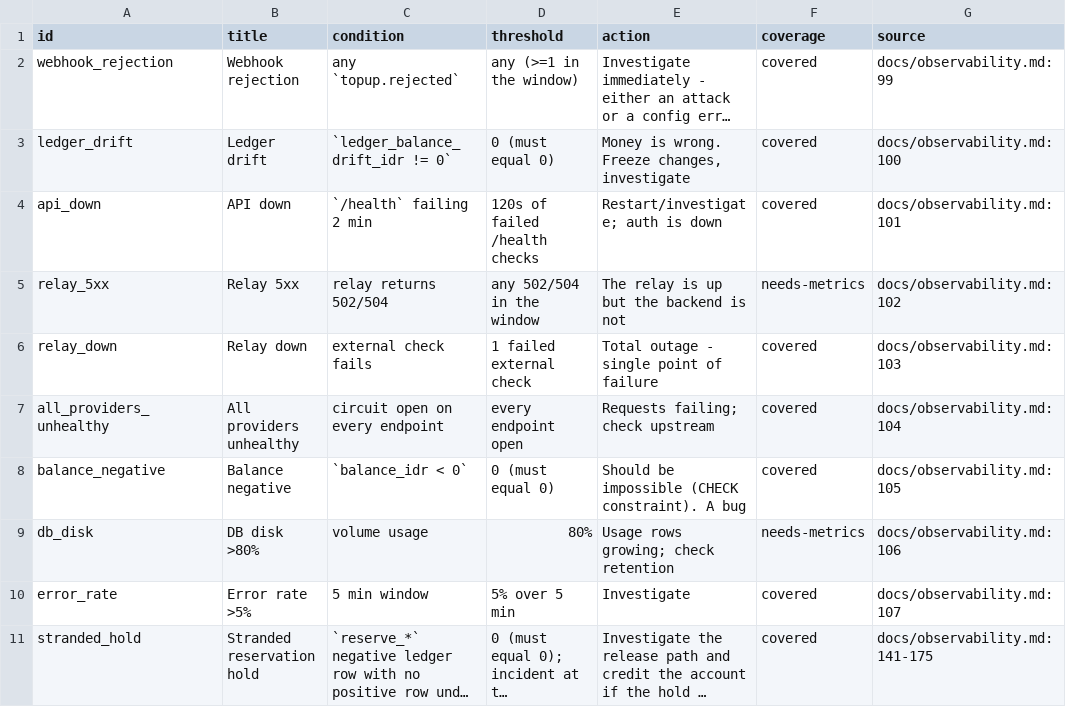
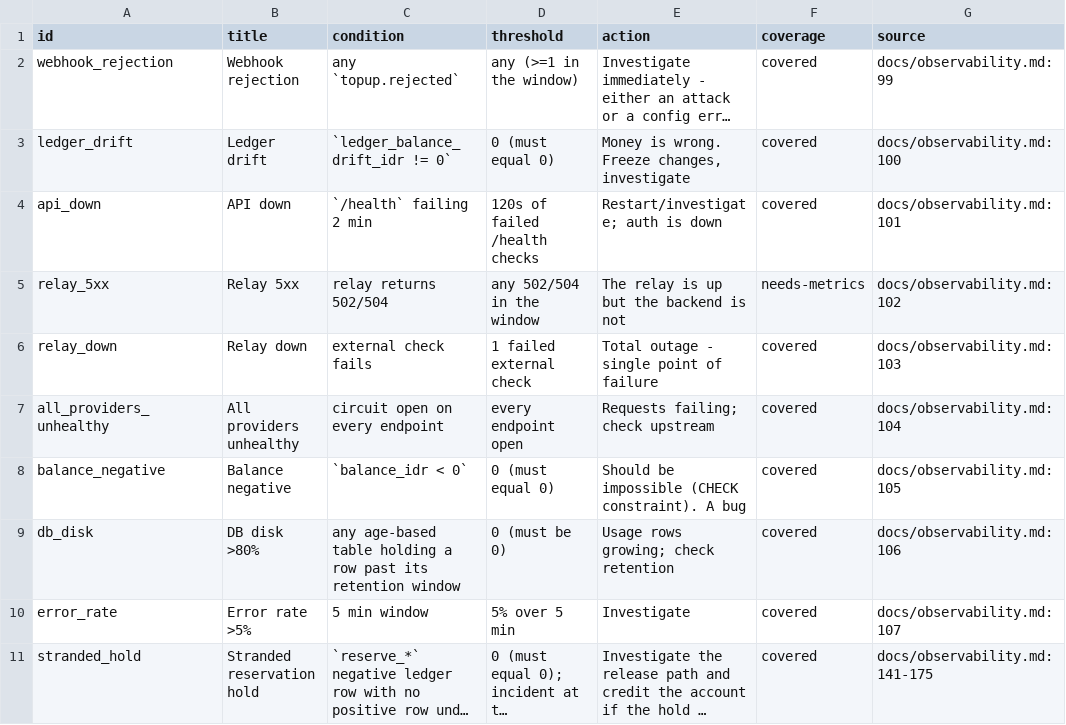
Before and after one commit to kardelitaitu/apikita, a TSV file: tools/alert/alerts.tsv, drawn as a sheet; long unchanged cells end in ….

Commit message:
feat(alert): check db_disk as retention lag, the action its own definition asks for

```diff
--- a/tools/alert/alerts.tsv
+++ b/tools/alert/alerts.tsv
@@ -8,3 +8,3 @@ all_providers_unhealthy	All providers unhealthy	circuit open on every endpoint	e
 balance_negative	Balance negative	`balance_idr < 0`	0 (must equal 0)	Should be impossible (CHECK constraint). A bug	covered	docs/observability.md:105
-db_disk	DB disk >80%	volume usage	80%	Usage rows growing; check retention	needs-metrics	docs/observability.md:106
+db_disk	DB disk >80%	any age-based table holding a row past its retention window	0 (must be 0)	Usage rows growing; check retention	covered	docs/observability.md:106
 error_rate	Error rate >5%	5 min window	5% over 5 min	Investigate	covered	docs/observability.md:107
```
Also changed, not shown: 3 other files.
